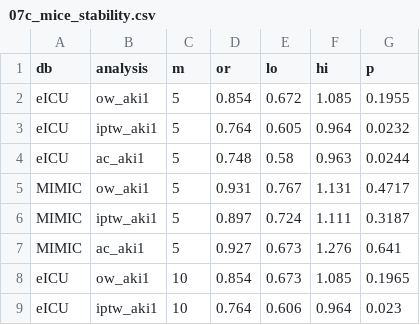
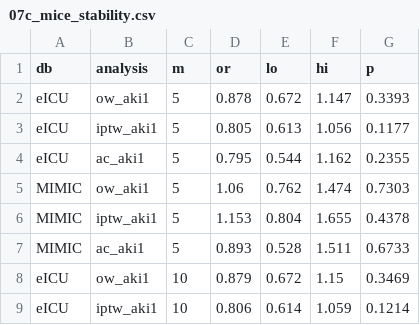
Before and after one commit to Su-informatics-lab/mg_aki, a CSV file: results/07c_mice_stability.csv, drawn as a sheet; only a part is shown; the diff covers the shown part only.

```diff
--- a/results/07c_mice_stability.csv
+++ b/results/07c_mice_stability.csv
@@ -1,9 +1,9 @@
 "db","analysis","m","or","lo","hi","p"
-"eICU","ow_aki1",5,0.854,0.672,1.085,0.1955
-"eICU","iptw_aki1",5,0.764,0.605,0.964,0.0232
-"eICU","ac_aki1",5,0.748,0.58,0.963,0.0244
-"MIMIC","ow_aki1",5,0.931,0.767,1.131,0.4717
-"MIMIC","iptw_aki1",5,0.897,0.724,1.111,0.3187
-"MIMIC","ac_aki1",5,0.927,0.673,1.276,0.641
-"eICU","ow_aki1",10,0.854,0.673,1.085,0.1965
-"eICU","iptw_aki1",10,0.764,0.606,0.964,0.023
+"eICU","ow_aki1",5,0.878,0.672,1.147,0.3393
+"eICU","iptw_aki1",5,0.805,0.613,1.056,0.1177
+"eICU","ac_aki1",5,0.795,0.544,1.162,0.2355
+"MIMIC","ow_aki1",5,1.06,0.762,1.474,0.7303
+"MIMIC","iptw_aki1",5,1.153,0.804,1.655,0.4378
+"MIMIC","ac_aki1",5,0.893,0.528,1.511,0.6733
+"eICU","ow_aki1",10,0.879,0.672,1.15,0.3469
+"eICU","iptw_aki1",10,0.806,0.614,1.059,0.1214
```
Also changed, not shown: 40 edited cells elsewhere in this file, results/07d_ac_table1.csv, results/08_mg_stratified.csv, 21 other files.
